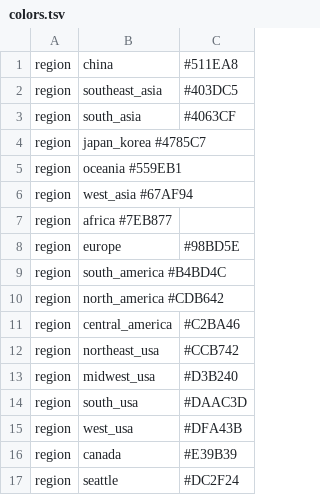
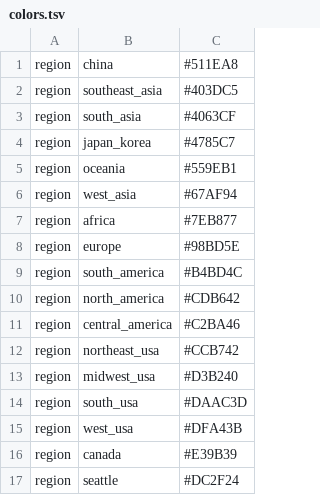
Before and after one commit to cassiawag/augur-build, a TSV file: config/colors.tsv, drawn as a sheet.

Commit message:
Correct spaces to tabs in colors.tsv

```diff
--- a/config/colors.tsv
+++ b/config/colors.tsv
@@ -3,9 +3,9 @@ region	southeast_asia	#403DC5
 region	south_asia	#4063CF
-region	japan_korea #4785C7
-region	oceania #559EB1
-region	west_asia #67AF94
-region	africa #7EB877
+region	japan_korea	#4785C7
+region	oceania	#559EB1
+region	west_asia	#67AF94
+region	africa	#7EB877
 region	europe	#98BD5E
-region	south_america #B4BD4C
-region	north_america #CDB642
+region	south_america	#B4BD4C
+region	north_america	#CDB642
 region	central_america	#C2BA46
```
